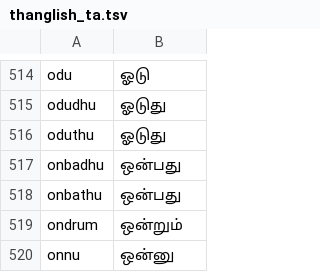
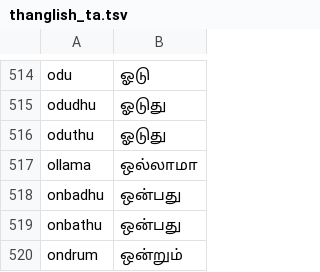
Before and after one commit to dhayalandhina/personalai, a TSV file: skills/voice/assets/thanglish_ta.tsv, drawn as a sheet; only a part is shown, gaps mark what is left out; the shorter side is filled out with more unchanged rows; the diff names each change by its address in the sheet, - before the commit and + after, or states it on an @@ line.

```diff
--- a/skills/voice/assets/thanglish_ta.tsv
+++ b/skills/voice/assets/thanglish_ta.tsv
+row 517: ollama | ஒல்லாமா
```
Also changed, not shown: 1 other file.
